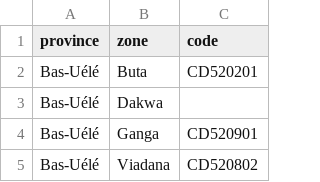
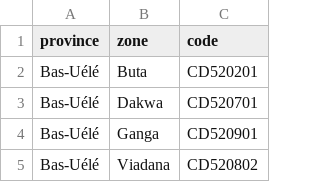
Before and after one commit to ONEcampaign/ebola-2026-outbreak, a CSV file: data/reference/drc_2026_health_zone_codes.csv, drawn as a sheet; only a part is shown.

```diff
--- a/data/reference/drc_2026_health_zone_codes.csv
+++ b/data/reference/drc_2026_health_zone_codes.csv
@@ -2,3 +2,3 @@ province,zone,code
 Bas-Uélé,Buta,CD520201
-Bas-Uélé,Dakwa,
+Bas-Uélé,Dakwa,CD520701
 Bas-Uélé,Ganga,CD520901
```
Also changed, not shown: data/output/2026_outbreak_drc_cases_by_zone.csv, 5 other files.
